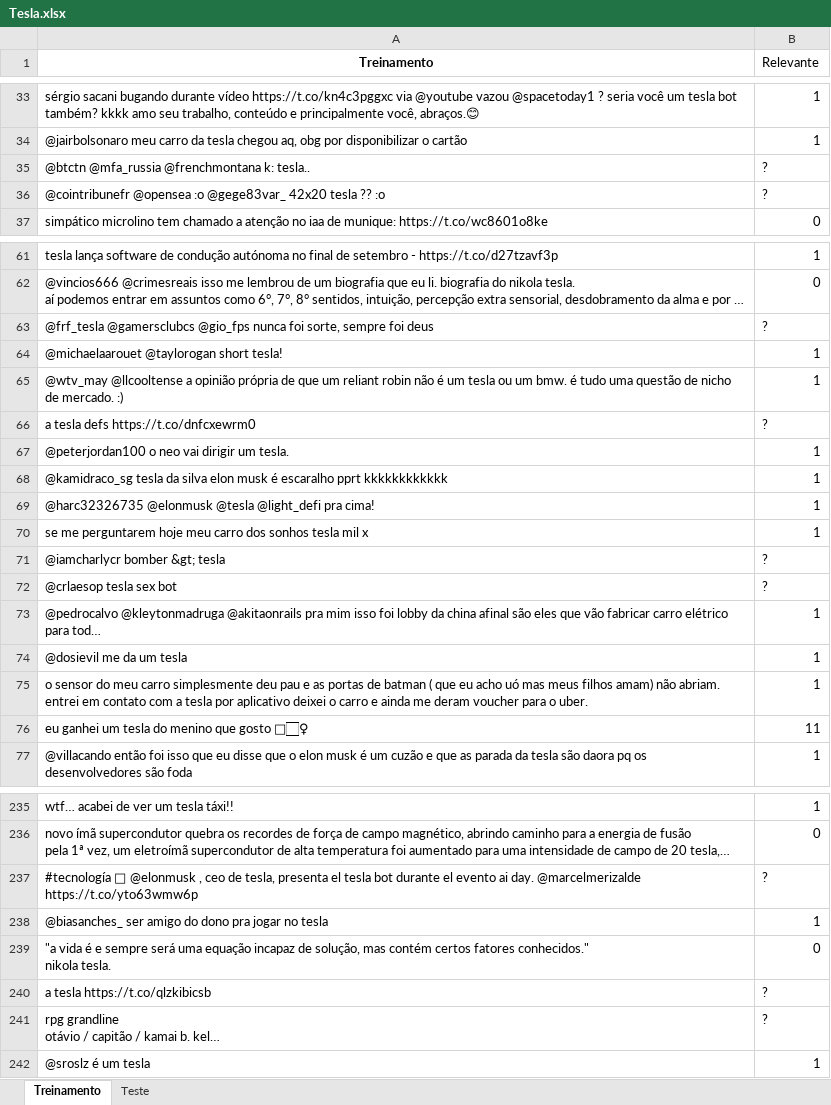
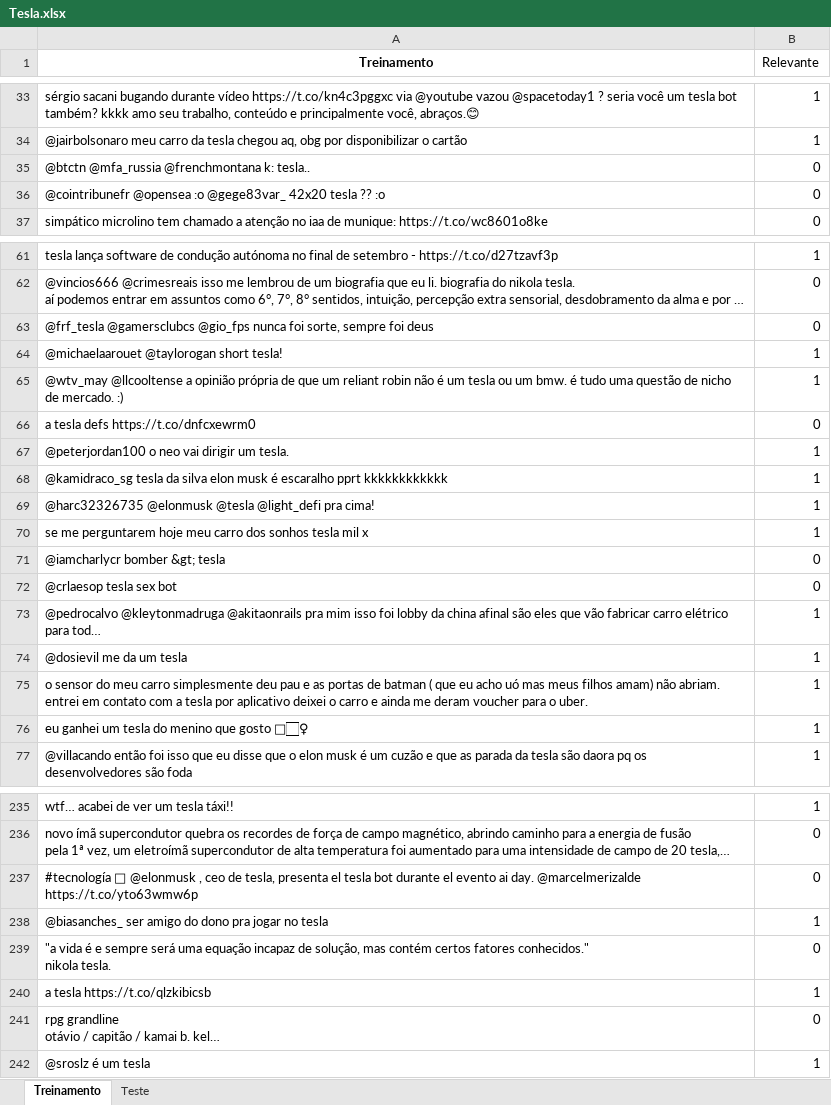
Before and after one commit to Rodrigosnrocha/Projeto1-CDados, an Excel workbook: Tesla.xlsx, sheet Treinamento, drawn as a sheet; only a part is shown, gaps mark what is left out; long unchanged cells end in …; values as stored, in another font and other column widths than the file's, no borders; the diff covers the shown part only; the diff names each change by its address in the sheet, - before the commit and + after, or states it on an @@ line.

```diff
--- a/Tesla.xlsx (sheet Treinamento)
+++ b/Tesla.xlsx (sheet Treinamento)
-B35:B36 (Relevante): ?
+B35:B36 (Relevante): 0
-B63 (Relevante): ?
+B63 (Relevante): 0
-B66 (Relevante): ?
+B66 (Relevante): 0
-B71:B72 (Relevante): ?
+B71:B72 (Relevante): 0
-B76 (Relevante): 11
+B76 (Relevante): 1
-B237 (Relevante): ?
+B237 (Relevante): 0
-B240 (Relevante): ?
+B240 (Relevante): 1
-B241 (Relevante): ?
+B241 (Relevante): 0
```
Also changed, not shown: 32 edited cells elsewhere in this sheet, sheet Teste, 1 other file.
